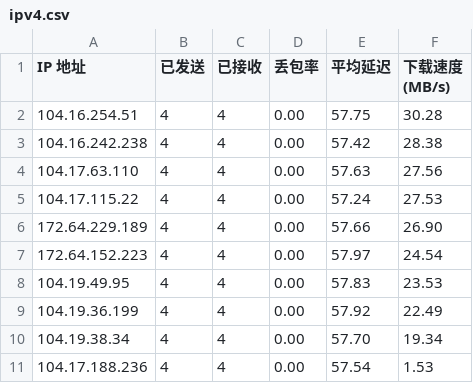
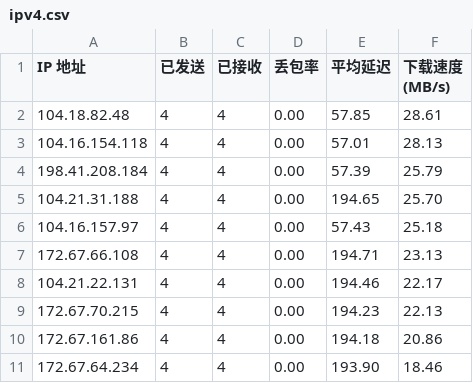
Before and after one commit to yuntinkn06/IPDB, a CSV file: BestCF/ipv4.csv, drawn as a sheet.

Commit message:
Update BestCF/ipv4.csv - 2026-04-28 16:02:56

```diff
--- a/BestCF/ipv4.csv
+++ b/BestCF/ipv4.csv
@@ -1,11 +1,11 @@
 IP 地址,已发送,已接收,丢包率,平均延迟,下载速度 (MB/s)
-104.16.254.51,4,4,0.00,57.75,30.28
-104.16.242.238,4,4,0.00,57.42,28.38
-104.17.63.110,4,4,0.00,57.63,27.56
-104.17.115.22,4,4,0.00,57.24,27.53
-172.64.229.189,4,4,0.00,57.66,26.90
-172.64.152.223,4,4,0.00,57.97,24.54
-104.19.49.95,4,4,0.00,57.83,23.53
-104.19.36.199,4,4,0.00,57.92,22.49
-104.19.38.34,4,4,0.00,57.70,19.34
-104.17.188.236,4,4,0.00,57.54,1.53
+104.18.82.48,4,4,0.00,57.85,28.61
+104.16.154.118,4,4,0.00,57.01,28.13
+198.41.208.184,4,4,0.00,57.39,25.79
+104.21.31.188,4,4,0.00,194.65,25.70
+104.16.157.97,4,4,0.00,57.43,25.18
+172.67.66.108,4,4,0.00,194.71,23.13
+104.21.22.131,4,4,0.00,194.46,22.17
+172.67.70.215,4,4,0.00,194.23,22.13
+172.67.161.86,4,4,0.00,194.18,20.86
+172.67.64.234,4,4,0.00,193.90,18.46
```
